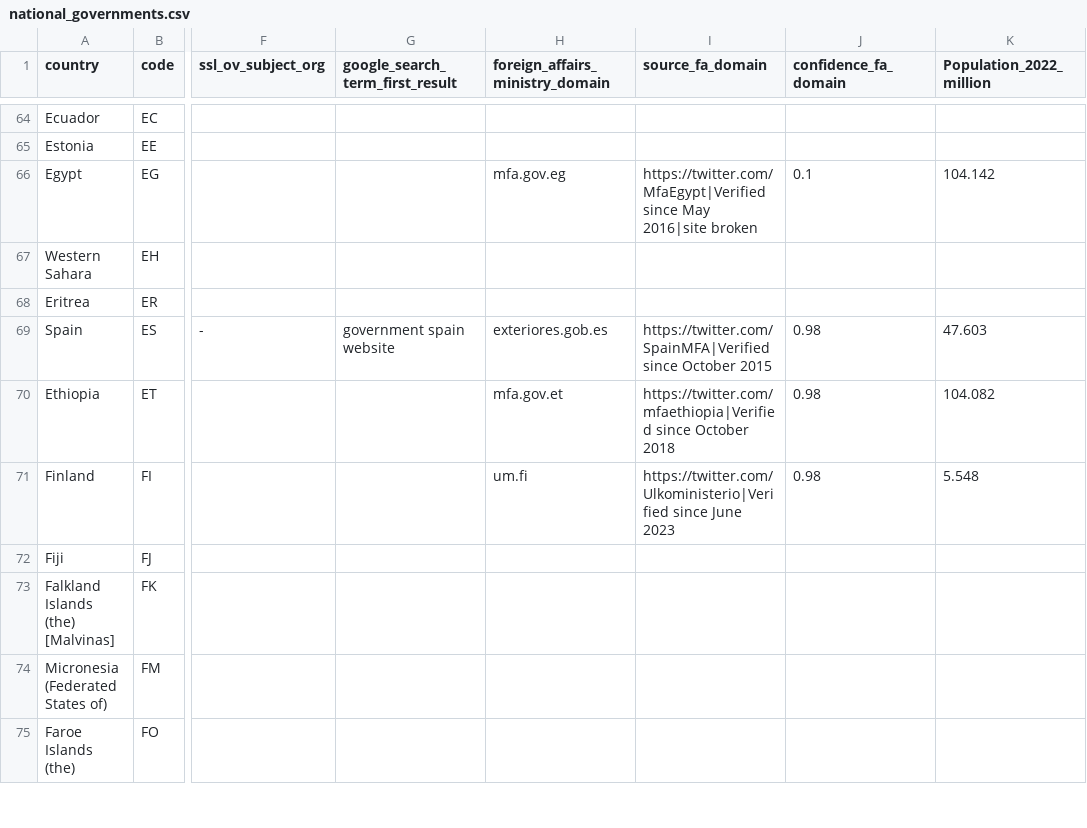
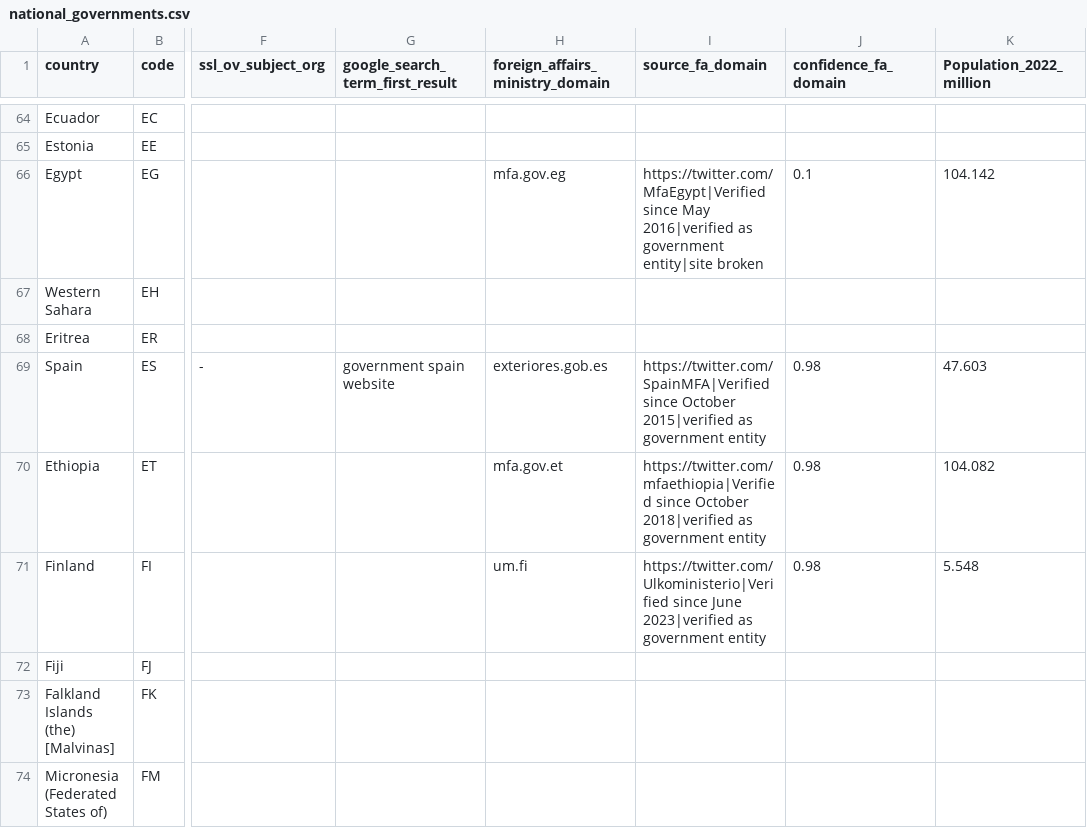
Before and after one commit to c-riq/stated, a CSV file: analysis/verifications/national_governments.csv, drawn as a sheet; only a part is shown, gaps mark what is left out; the shorter side is filled out with more unchanged rows; the diff covers the shown part only; the diff names each change by its address in the sheet, - before the commit and + after, or states it on an @@ line.

Commit message:
Add verification subject type

```diff
--- a/analysis/verifications/national_governments.csv
+++ b/analysis/verifications/national_governments.csv
-I66 (source_fa_domain): …since May 2016|site broken
+I66 (source_fa_domain): …since May 2016|verified as government entity|site broken
-I69 (source_fa_domain): …since October 2015
+I69 (source_fa_domain): …since October 2015|verified as government entity
-I70 (source_fa_domain): …since October 2018
+I70 (source_fa_domain): …since October 2018|verified as government entity
-I71 (source_fa_domain): …since June 2023
+I71 (source_fa_domain): …since June 2023|verified as government entity
```
Also changed, not shown: 37 edited cells elsewhere in this file.
